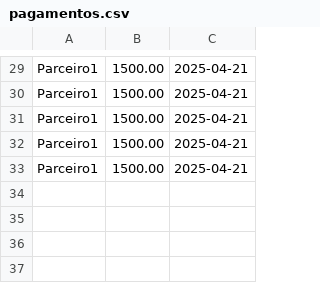
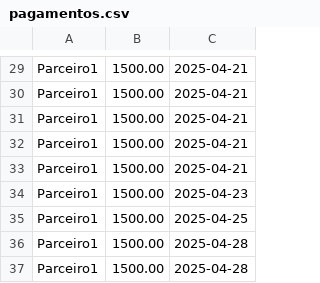
Before and after one commit to AbelCNT/PayConferHub, a CSV file: pagamentos.csv, drawn as a sheet; only a part is shown, gaps mark what is left out.

```diff
--- a/pagamentos.csv
+++ b/pagamentos.csv
@@ -33 +33,5 @@ Parceiro1,1500.00,2025-04-21
 Parceiro1,1500.00,2025-04-21
+Parceiro1,1500.00,2025-04-23
+Parceiro1,1500.00,2025-04-25
+Parceiro1,1500.00,2025-04-28
+Parceiro1,1500.00,2025-04-28
```
Also changed, not shown: 4 other files.
